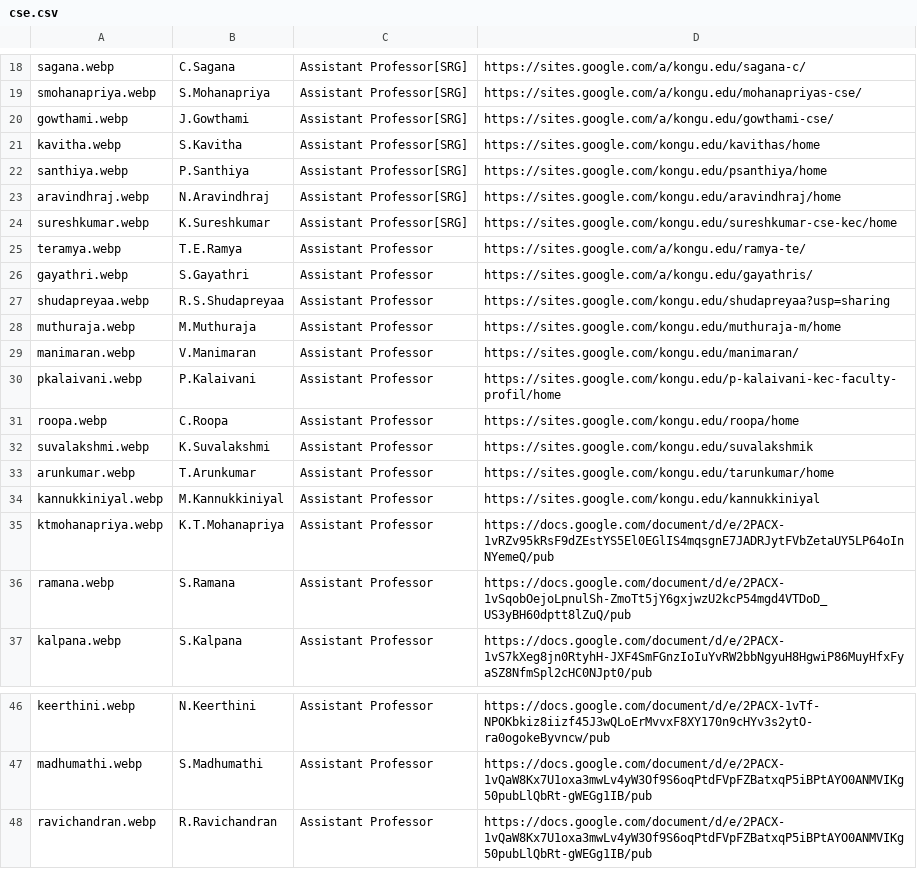
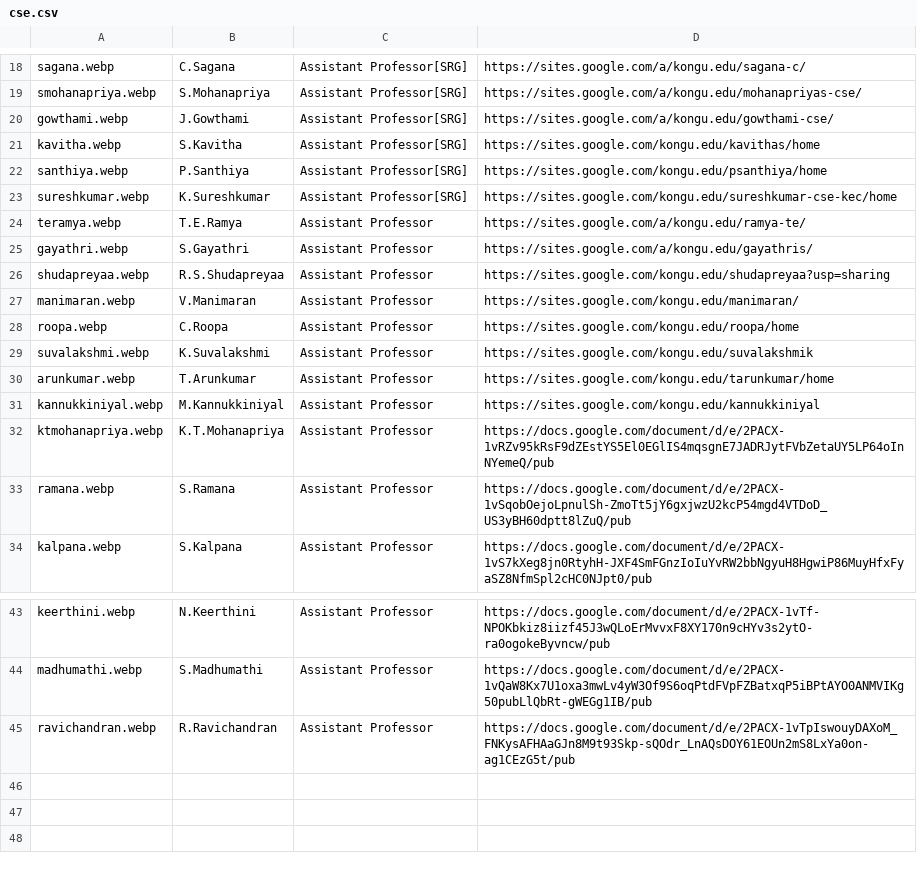
Before and after one commit to kongu-web/kec, a CSV file: public/Faculty/cse.csv, drawn as a sheet; only a part is shown, gaps mark what is left out.

```diff
--- a/public/Faculty/cse.csv
+++ b/public/Faculty/cse.csv
@@ -22,3 +22,2 @@ kavitha.webp,S.Kavitha,Assistant Professor[SRG],https://sites.google.com/kongu.e
 santhiya.webp,P.Santhiya,Assistant Professor[SRG],https://sites.google.com/kongu.edu/psanthiya/home,,,,,,,,
-aravindhraj.webp,N.Aravindhraj,Assistant Professor[SRG],https://sites.google.com/kongu.edu/aravindhraj/home,,,,,,,,
 sureshkumar.webp,K.Sureshkumar,Assistant Professor[SRG],https://sites.google.com/kongu.edu/sureshkumar-cse-kec/home,,,,,,,,
@@ -27,5 +26,3 @@ gayathri.webp,S.Gayathri,Assistant Professor,https://sites.google.com/a/kongu.ed
 shudapreyaa.webp,R.S.Shudapreyaa,Assistant Professor,https://sites.google.com/kongu.edu/shudapreyaa?usp=sharing,,,,,,,,
-muthuraja.webp,M.Muthuraja,Assistant Professor,https://sites.google.com/kongu.edu/muthuraja-m/home,,,,,,,,
 manimaran.webp,V.Manimaran,Assistant Professor,https://sites.google.com/kongu.edu/manimaran/,,,,,,,,
-pkalaivani.webp,P.Kalaivani ,Assistant Professor,https://sites.google.com/kongu.edu/p-kalaivani-kec-faculty-profil/home,,,,,,,,
 roopa.webp,C.Roopa,Assistant Professor,https://sites.google.com/kongu.edu/roopa/home,,,,,,,,
@@ -48,2 +45,2 @@ keerthini.webp,N.Keerthini,Assistant Professor,https://docs.google.com/document/
 madhumathi.webp,S.Madhumathi,Assistant Professor,https://docs.google.com/document/d/e/2PACX-1vQaW8Kx7U1oxa3mwLv4yW3Of9S6oqPtdFVpFZBatxqP5iBPtAYO0ANMVIKg50pubLlQbRt-gWEGg1IB/pub,,,,,,,,
-ravichandran.webp,R.Ravichandran,Assistant Professor,https://docs.google.com/document/d/e/2PACX-1vQaW8Kx7U1oxa3mwLv4yW3Of9S6oqPtdFVpFZBatxqP5iBPtAYO0ANMVIKg50pubLlQbRt-gWEGg1IB/pub,,,,,,,,
+ravichandran.webp,R.Ravichandran,Assistant Professor,https://docs.google.com/document/d/e/2PACX-1vTpIswouyDAXoM_FNKysAFHAaGJn8M9t93Skp-sQOdr_LnAQsDOY61EOUn2mS8LxYa0on-ag1CEzG5t/pub,,,,,,,,
```
Also changed, not shown: 3 other files.
